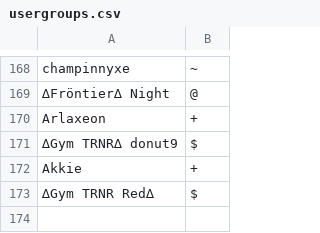
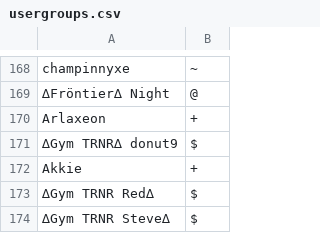
Before and after one commit to Sora-League/Pokemon-Showdown, a CSV file: config/usergroups.csv, drawn as a sheet; only a part is shown, gaps mark what is left out.

Commit message:
usergroups

```diff
--- a/config/usergroups.csv
+++ b/config/usergroups.csv
@@ -173 +173,2 @@ Akkie,+
 ∆Gym TRNR Red∆,$
+∆Gym TRNR Steve∆,$
```
